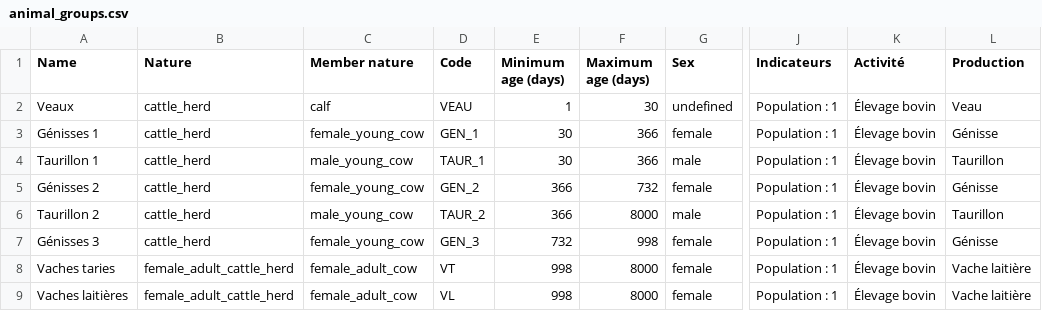
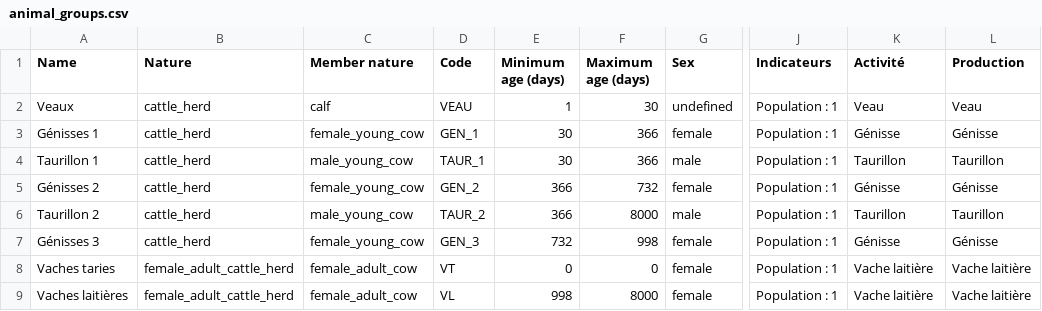
Before and after one commit to ekylibre/first_run-demo, a CSV file: alamano/animal_groups.csv, drawn as a sheet; only a part is shown, gaps mark what is left out; the diff names each change by its address in the sheet, - before the commit and + after, or states it on an @@ line.

```diff
--- a/alamano/animal_groups.csv
+++ b/alamano/animal_groups.csv
-K2 (Activité): Élevage bovin
+K2 (Activité): Veau
-K3 (Activité): Élevage bovin
+K3 (Activité): Génisse
-K4 (Activité): Élevage bovin
+K4 (Activité): Taurillon
-K5 (Activité): Élevage bovin
+K5 (Activité): Génisse
-K6 (Activité): Élevage bovin
+K6 (Activité): Taurillon
-K7 (Activité): Élevage bovin
+K7 (Activité): Génisse
-E8 (Minimum age (days)): 998
+E8 (Minimum age (days)): 0
-F8 (Maximum age (days)): 8000
+F8 (Maximum age (days)): 0
-K8:K9 (Activité): Élevage bovin
+K8:K9 (Activité): Vache laitière
```
Also changed, not shown: synel/inventaire.csv, 5 other files.
